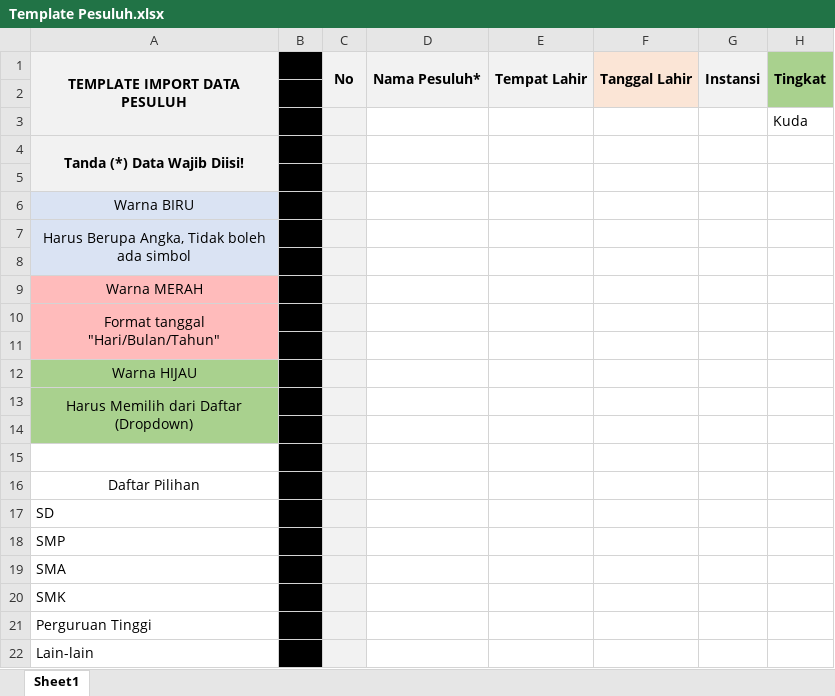
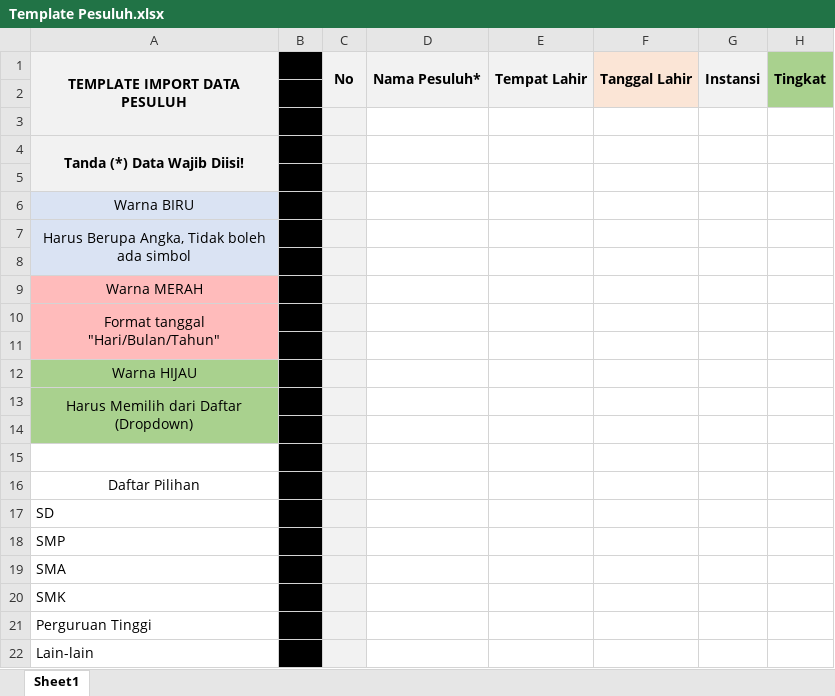
Before and after one commit to dandiarimansyah/PangkalanData, an Excel workbook: PangkalanData/public/Template/Template Pesuluh.xlsx, sheet Sheet1, drawn as a sheet; values as stored, in another font and other column widths than the file's, no borders; the diff names each change by its address in the sheet, - before the commit and + after, or states it on an @@ line.

```diff
--- a/PangkalanData/public/Template/Template Pesuluh.xlsx (sheet Sheet1)
+++ b/PangkalanData/public/Template/Template Pesuluh.xlsx (sheet Sheet1)
-H3: Kuda
+H3: (empty)
```
Also changed, not shown: 12 other files.
